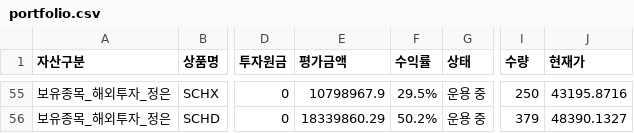
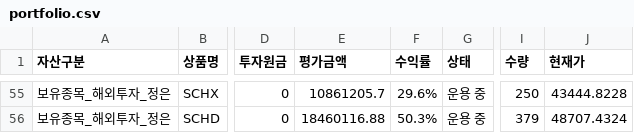
Before and after one commit to loje0611/investment-dashboard, a CSV file: src/data/portfolio.csv, drawn as a sheet; only a part is shown, gaps mark what is left out; the diff covers the shown part only; the diff names each change by its address in the sheet, - before the commit and + after, or states it on an @@ line.

```diff
--- a/src/data/portfolio.csv
+++ b/src/data/portfolio.csv
-E55 (평가금액): 10798967.9
+E55 (평가금액): 10861205.7
-F55 (수익률): 29.5%
+F55 (수익률): 29.6%
-J55 (현재가): 43195.8716
+J55 (현재가): 43444.8228
-E56 (평가금액): 18339860.29
+E56 (평가금액): 18460116.88
-F56 (수익률): 50.2%
+F56 (수익률): 50.3%
-J56 (현재가): 48390.1327
+J56 (현재가): 48707.4324
```
Also changed, not shown: 64 edited cells elsewhere in this file.
